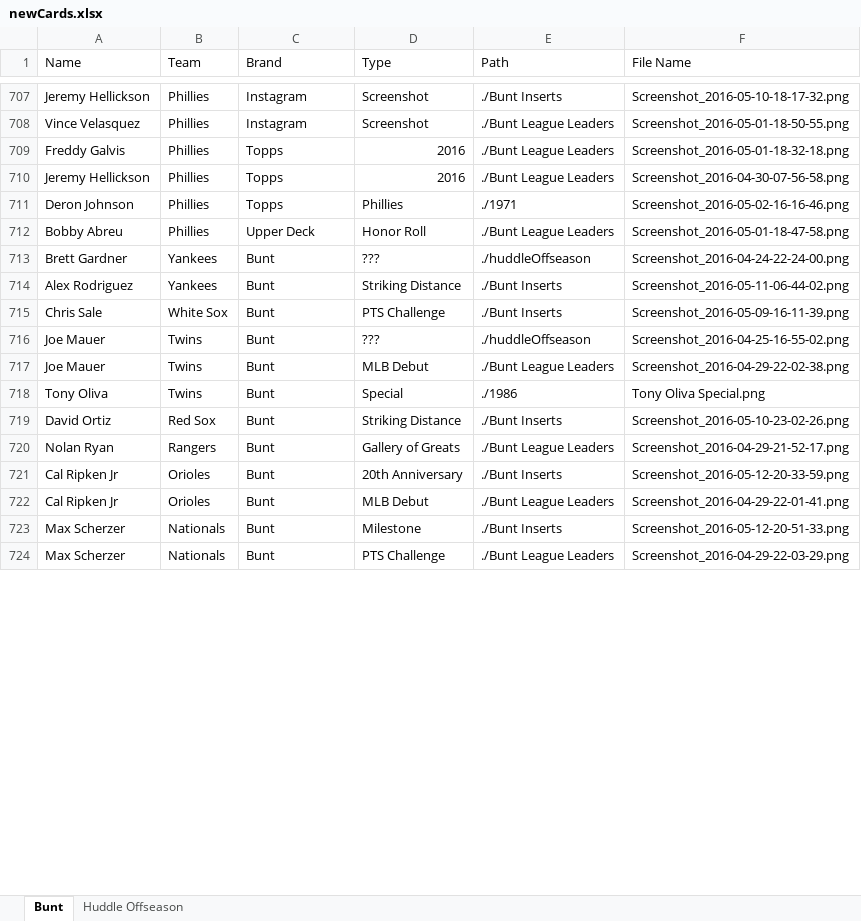
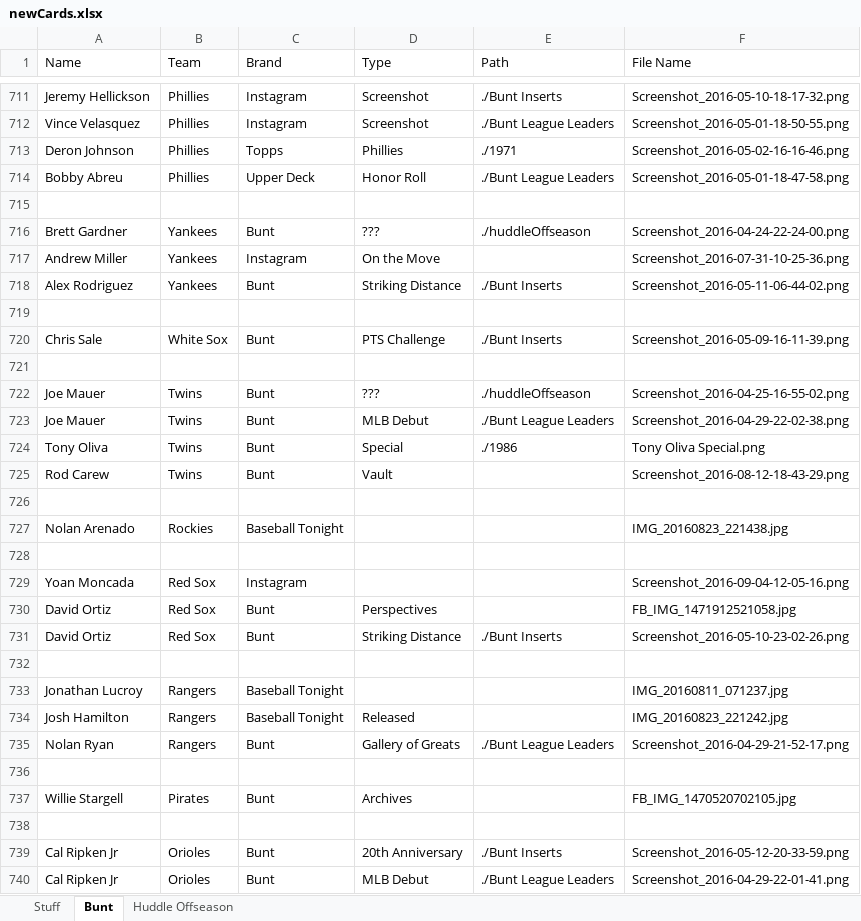
Before and after one commit to Wolfbane50/myApp, an Excel workbook: newCards.xlsx, sheet Bunt, drawn as a sheet; only a part is shown, gaps mark what is left out; the shorter side is filled out with more unchanged rows; values as stored, in another font and other column widths than the file's, no borders; removed rows and columns are numbered as before the commit, all else as after; the diff covers the shown part only; the diff names each change by its address in the sheet, - before the commit and + after, or states it on an @@ line.

Commit message:
Add tradeds to bunt

```diff
--- a/newCards.xlsx (sheet Bunt)
+++ b/newCards.xlsx (sheet Bunt)
+sheet tab: Stuff
-row 709: Freddy Galvis | Phillies | Topps | 2016 | ./Bunt League Leaders | Screenshot_2016-05-01-18-32-18.png
-row 710: Jeremy Hellickson | Phillies | Topps | 2016 | ./Bunt League Leaders | Screenshot_2016-04-30-07-56-58.png
+row 715: (empty)
+row 717: Andrew Miller | Yankees | Instagram | On the Move |  | Screenshot_2016-07-31-10-25-36.png
+row 719: (empty)
+row 721: (empty)
+row 725: Rod Carew | Twins | Bunt | Vault |  | Screenshot_2016-08-12-18-43-29.png
+row 726: (empty)
+row 727: Nolan Arenado | Rockies | Baseball Tonight |  |  | IMG_20160823_221438.jpg
+row 728: (empty)
+row 729: Yoan Moncada | Red Sox | Instagram |  |  | Screenshot_2016-09-04-12-05-16.png
+row 730: David Ortiz | Red Sox | Bunt | Perspectives |  | FB_IMG_1471912521058.jpg
+row 732: (empty)
+row 733: Jonathan Lucroy | Rangers | Baseball Tonight |  |  | IMG_20160811_071237.jpg
+row 734: Josh Hamilton | Rangers | Baseball Tonight | Released |  | IMG_20160823_221242.jpg
+row 736: (empty)
+row 737: Willie Stargell | Pirates | Bunt | Archives |  | FB_IMG_1470520702105.jpg
+row 738: (empty)
```
Also changed, not shown: 127 added rows, 4 removed rows, 22 moved rows and 13 edited cells elsewhere in this sheet, sheet Huddle Offseason, 5 other files.
